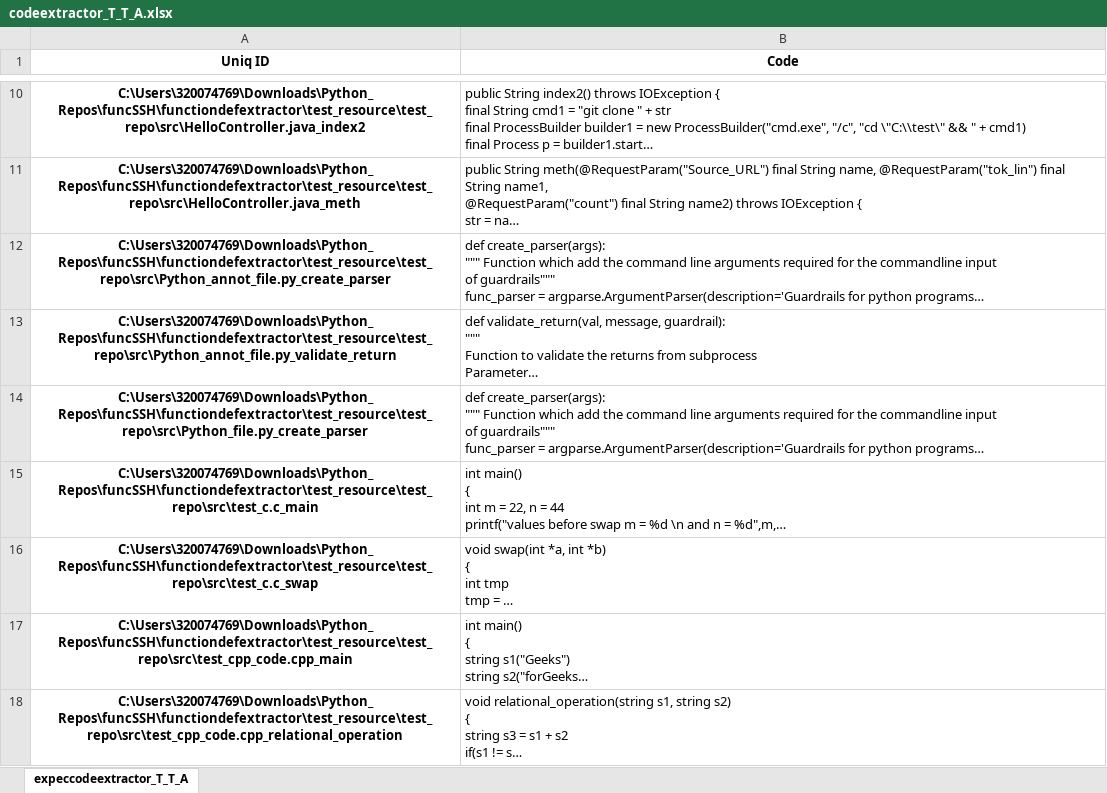
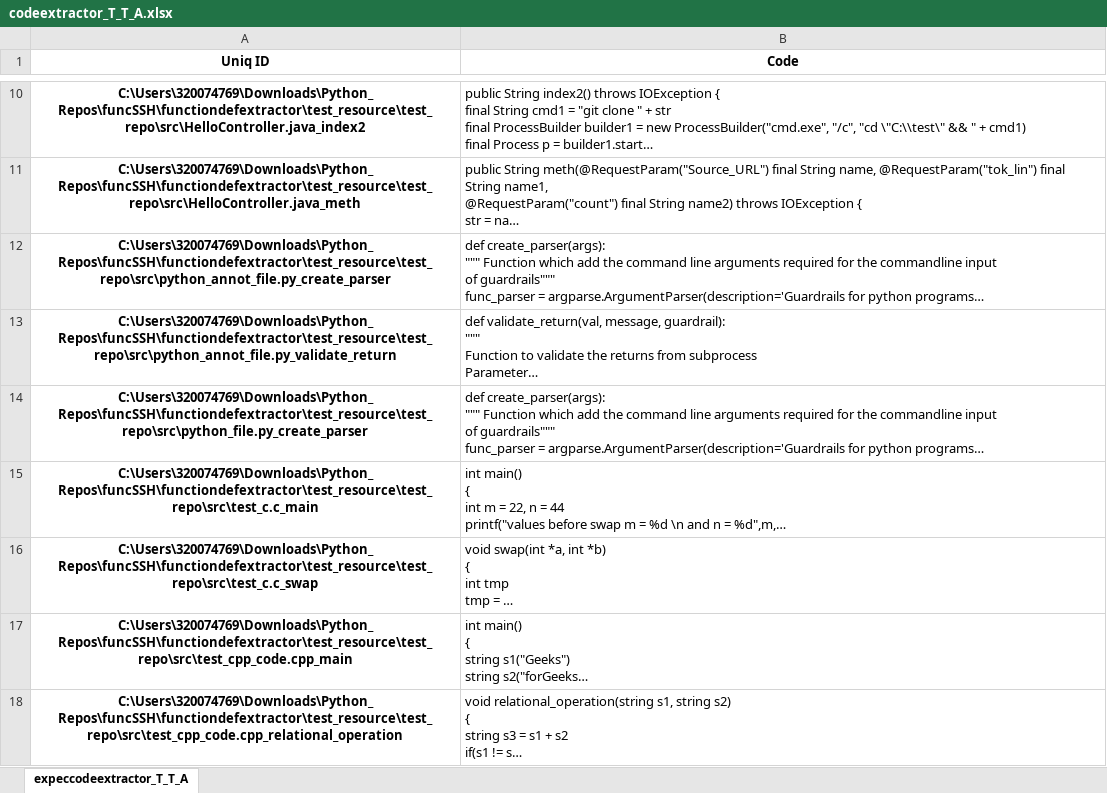
Before and after one commit to philips-software/functiondefextractor, an Excel workbook: test_resource/codeextractor_T_T_A.xlsx, sheet expeccodeextractor_T_T_A, drawn as a sheet; only a part is shown, gaps mark what is left out; long unchanged cells end in …; values as stored, in another font and other column widths than the file's, no borders; the diff names each change by its address in the sheet, - before the commit and + after, or states it on an @@ line.

Commit message:
Corrected test cases

```diff
--- a/test_resource/codeextractor_T_T_A.xlsx (sheet expeccodeextractor_T_T_A)
+++ b/test_resource/codeextractor_T_T_A.xlsx (sheet expeccodeextractor_T_T_A)
-A12 (Uniq ID): C:\Users\320074769\Downloads\Python_Repos\funcSSH\functiondefextractor\test_resource\test_repo\src\Python_annot_file.py_create_parser
+A12 (Uniq ID): C:\Users\320074769\Downloads\Python_Repos\funcSSH\functiondefextractor\test_resource\test_repo\src\python_annot_file.py_create_parser
-A13 (Uniq ID): C:\Users\320074769\Downloads\Python_Repos\funcSSH\functiondefextractor\test_resource\test_repo\src\Python_annot_file.py_validate_return
+A13 (Uniq ID): C:\Users\320074769\Downloads\Python_Repos\funcSSH\functiondefextractor\test_resource\test_repo\src\python_annot_file.py_validate_return
-A14 (Uniq ID): C:\Users\320074769\Downloads\Python_Repos\funcSSH\functiondefextractor\test_resource\test_repo\src\Python_file.py_create_parser
+A14 (Uniq ID): C:\Users\320074769\Downloads\Python_Repos\funcSSH\functiondefextractor\test_resource\test_repo\src\python_file.py_create_parser
```
